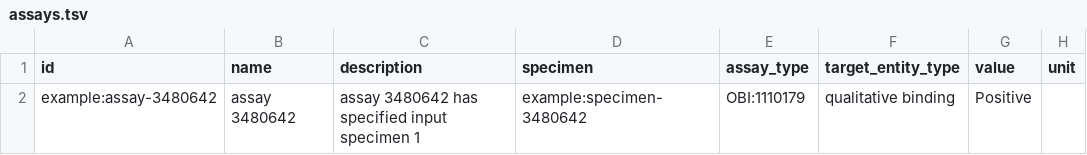
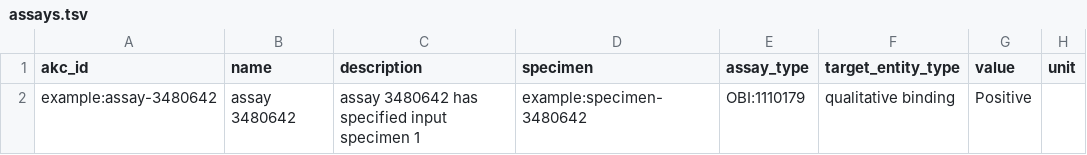
Before and after one commit to airr-knowledge/ak-schema, a TSV file: examples/iedb/tsv/assays.tsv, drawn as a sheet.

```diff
--- a/examples/iedb/tsv/assays.tsv
+++ b/examples/iedb/tsv/assays.tsv
@@ -1,2 +1,2 @@
-id	name	description	specimen	assay_type	target_entity_type	value	unit
+akc_id	name	description	specimen	assay_type	target_entity_type	value	unit
 example:assay-3480642	assay 3480642	assay 3480642 has specified input specimen 1	example:specimen-3480642	OBI:1110179	qualitative binding	Positive	
```
Also changed, not shown: examples/iedb/tsv/conclusions.tsv, examples/iedb/tsv/immune_exposures.tsv, 28 other files.
